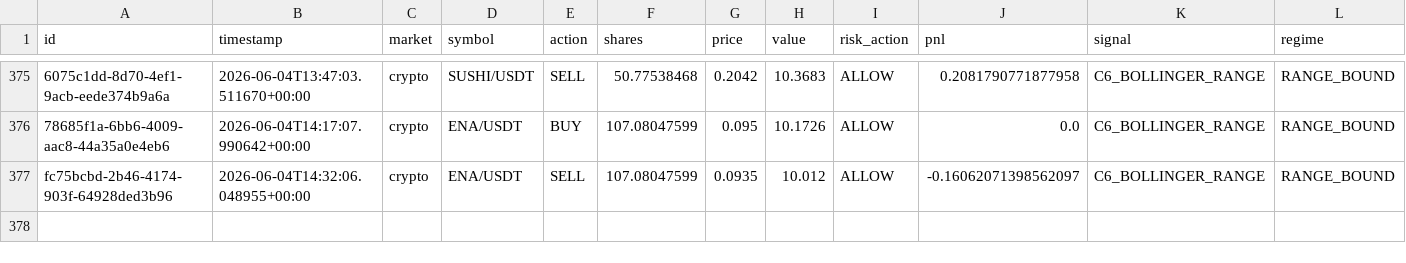
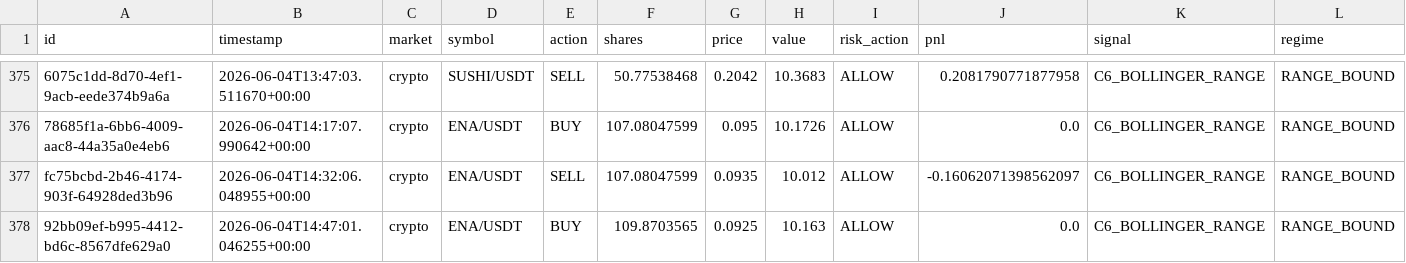
Before and after one commit to Puneethmp/AAATS, a CSV file: runtime/paper_trades.csv, drawn as a sheet; only a part is shown, gaps mark what is left out; rows hold the shown columns only; the diff names each change by its address in the sheet, - before the commit and + after, or states it on an @@ line.

Commit message:
auto: 2026-06-04T15:00:37Z trades + logs

```diff
--- a/runtime/paper_trades.csv
+++ b/runtime/paper_trades.csv
+row 378: 92bb09ef-b995-4412-bd6c-8567dfe629a0 | 2026-06-04T14:47:01.046255+00:00 | crypto | ENA/USDT | BUY | 109.8703565 | 0.0925 | 10.163 | ALLOW | 0.0 | C6_BOLLINGER_RANGE | RANGE_BOUND
```
Also changed, not shown: 8 other files.
